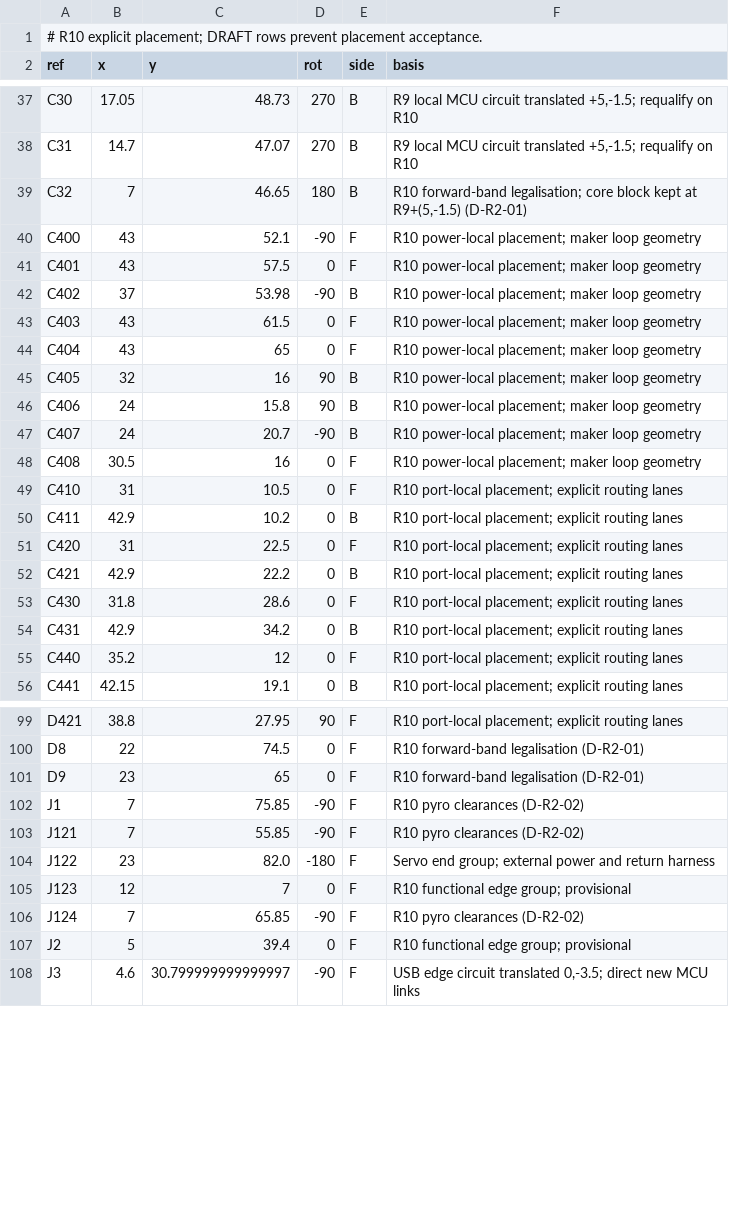
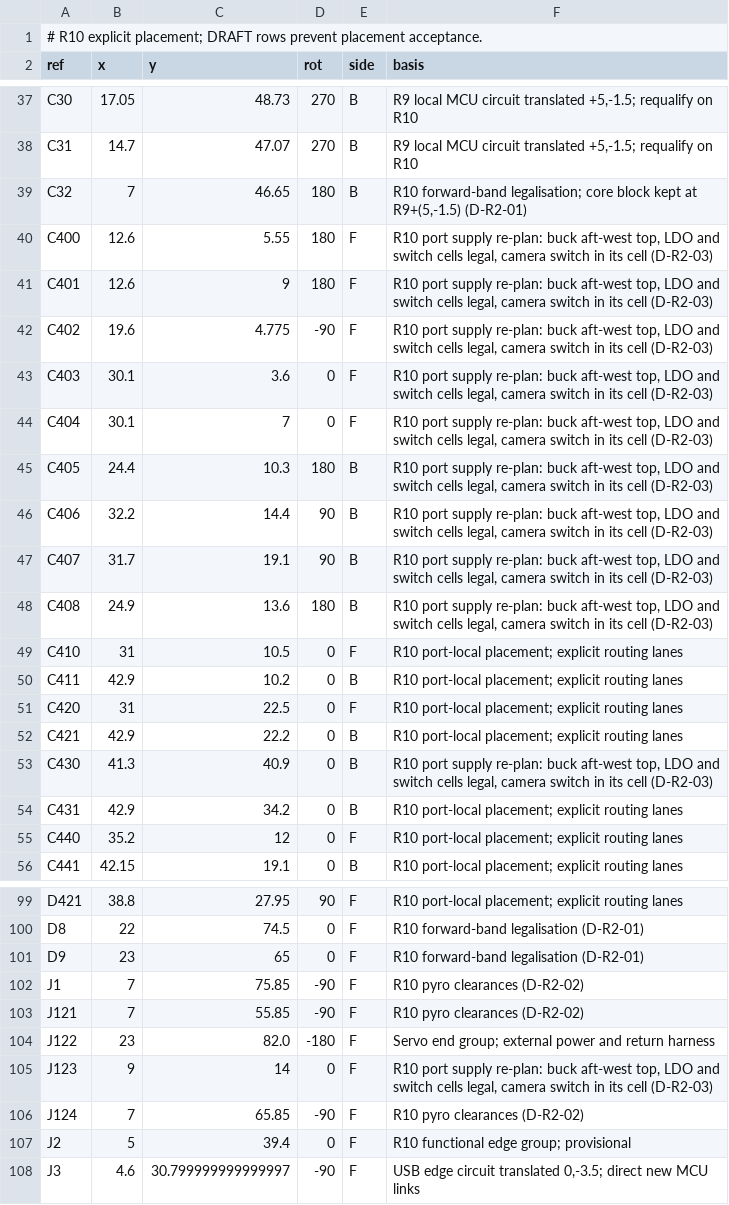
Before and after one commit to OAK-WJR/rocket-flight-computer, a TSV file: m3_design/r10_place.tsv, drawn as a sheet; only a part is shown, gaps mark what is left out; the diff covers the shown part only.

```diff
--- a/m3_design/r10_place.tsv
+++ b/m3_design/r10_place.tsv
@@ -39,11 +39,11 @@ C31	14.7	47.07	270	B	R9 local MCU circuit translated +5,-1.5; requalify on R10
 C32	7	46.65	180	B	R10 forward-band legalisation; core block kept at R9+(5,-1.5) (D-R2-01)
-C400	43	52.1	-90	F	R10 power-local placement; maker loop geometry
-C401	43	57.5	0	F	R10 power-local placement; maker loop geometry
-C402	37	53.98	-90	B	R10 power-local placement; maker loop geometry
-C403	43	61.5	0	F	R10 power-local placement; maker loop geometry
-C404	43	65	0	F	R10 power-local placement; maker loop geometry
-C405	32	16	90	B	R10 power-local placement; maker loop geometry
-C406	24	15.8	90	B	R10 power-local placement; maker loop geometry
-C407	24	20.7	-90	B	R10 power-local placement; maker loop geometry
-C408	30.5	16	0	F	R10 power-local placement; maker loop geometry
+C400	12.6	5.55	180	F	R10 port supply re-plan: buck aft-west top, LDO and switch cells legal, camera switch in its cell (D-R2-03)
+C401	12.6	9	180	F	R10 port supply re-plan: buck aft-west top, LDO and switch cells legal, camera switch in its cell (D-R2-03)
+C402	19.6	4.775	-90	F	R10 port supply re-plan: buck aft-west top, LDO and switch cells legal, camera switch in its cell (D-R2-03)
+C403	30.1	3.6	0	F	R10 port supply re-plan: buck aft-west top, LDO and switch cells legal, camera switch in its cell (D-R2-03)
+C404	30.1	7	0	F	R10 port supply re-plan: buck aft-west top, LDO and switch cells legal, camera switch in its cell (D-R2-03)
+C405	24.4	10.3	180	B	R10 port supply re-plan: buck aft-west top, LDO and switch cells legal, camera switch in its cell (D-R2-03)
+C406	32.2	14.4	90	B	R10 port supply re-plan: buck aft-west top, LDO and switch cells legal, camera switch in its cell (D-R2-03)
+C407	31.7	19.1	90	B	R10 port supply re-plan: buck aft-west top, LDO and switch cells legal, camera switch in its cell (D-R2-03)
+C408	24.9	13.6	180	B	R10 port supply re-plan: buck aft-west top, LDO and switch cells legal, camera switch in its cell (D-R2-03)
 C410	31	10.5	0	F	R10 port-local placement; explicit routing lanes
@@ -52,3 +52,3 @@ C420	31	22.5	0	F	R10 port-local placement; explicit routing lanes
 C421	42.9	22.2	0	B	R10 port-local placement; explicit routing lanes
-C430	31.8	28.6	0	F	R10 port-local placement; explicit routing lanes
+C430	41.3	40.9	0	B	R10 port supply re-plan: buck aft-west top, LDO and switch cells legal, camera switch in its cell (D-R2-03)
 C431	42.9	34.2	0	B	R10 port-local placement; explicit routing lanes
@@ -104,3 +104,3 @@ J121	7	55.85	-90	F	R10 pyro clearances (D-R2-02)
 J122	23	82.0	-180	F	Servo end group; external power and return harness
-J123	12	7	0	F	R10 functional edge group; provisional
+J123	9	14	0	F	R10 port supply re-plan: buck aft-west top, LDO and switch cells legal, camera switch in its cell (D-R2-03)
 J124	7	65.85	-90	F	R10 pyro clearances (D-R2-02)
```
Also changed, not shown: 83 edited cells elsewhere in this file.
